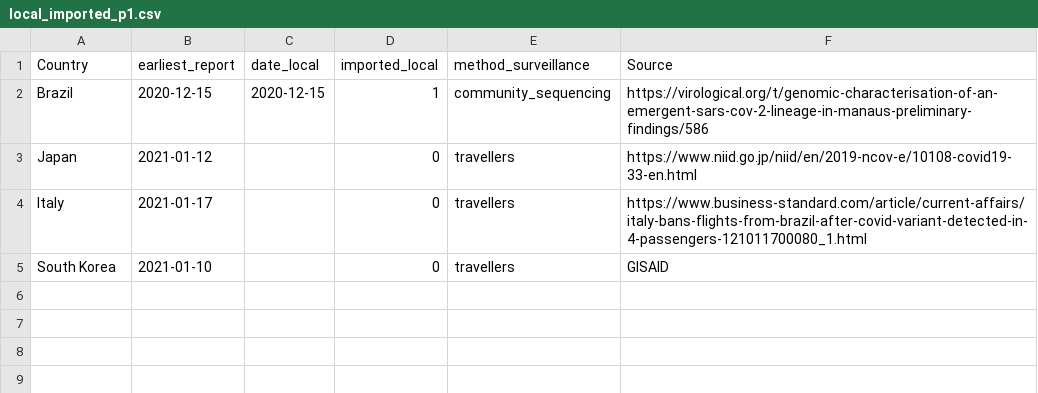
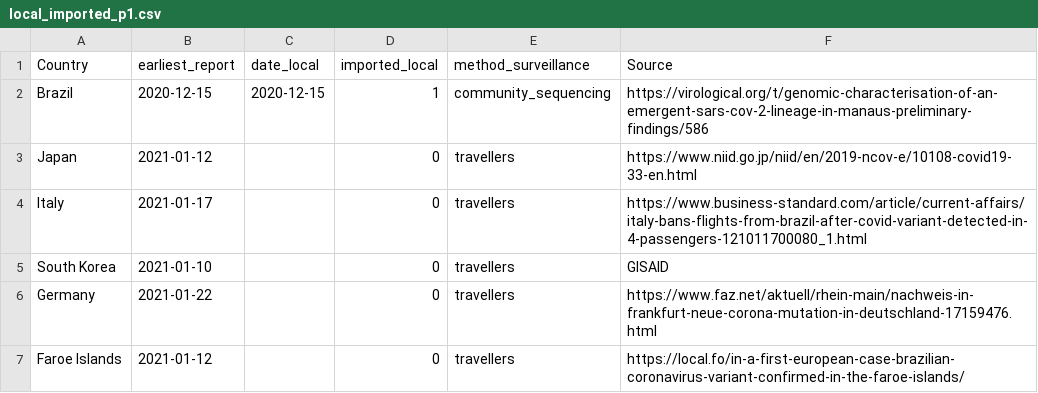
Before and after one commit to fvalka/grinch, a CSV file: grinch/data/local_imported_p1.csv, drawn as a sheet; the diff names each change by its address in the sheet, - before the commit and + after, or states it on an @@ line.

Commit message:
updating reports

```diff
--- a/grinch/data/local_imported_p1.csv
+++ b/grinch/data/local_imported_p1.csv
+row 6: Germany | 2021-01-22 |  | 0 | travellers | https://www.faz.net/aktuell/rhein-main/nachweis-in-frankfurt-neue-corona-mutation-in-deutschland-17159476.html
+row 7: Faroe Islands | 2021-01-12 |  | 0 | travellers | https://local.fo/in-a-first-european-case-brazilian-coronavirus-variant-confirmed-in-the-faroe-islands/
```
Also changed, not shown: grinch/data/local_imported_b117.csv, 2 other files.
